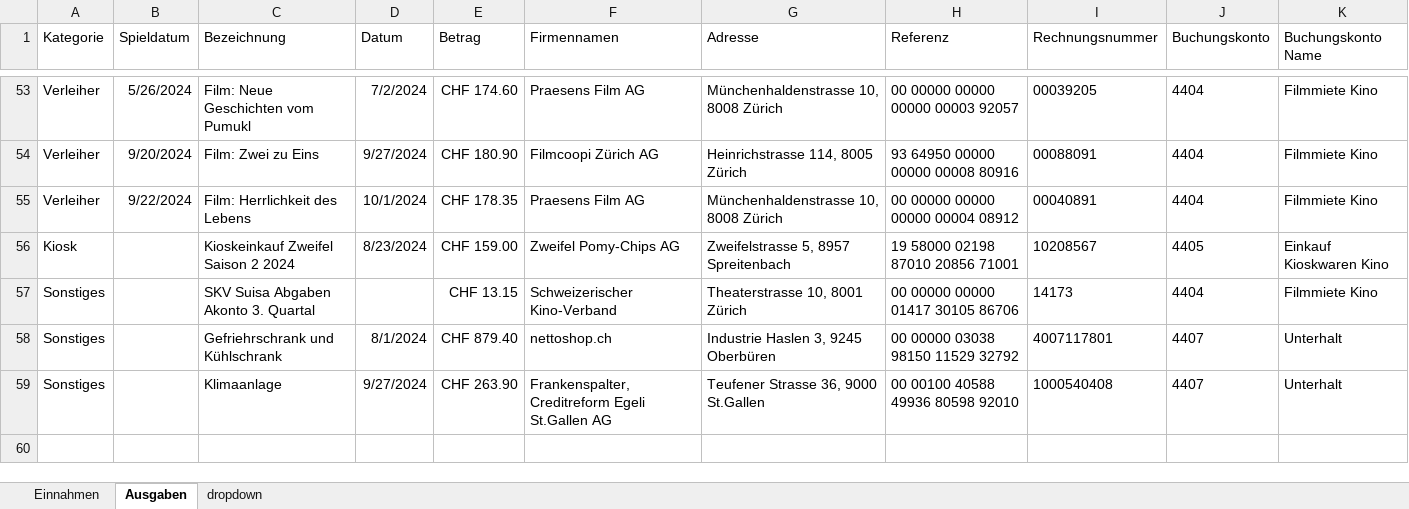
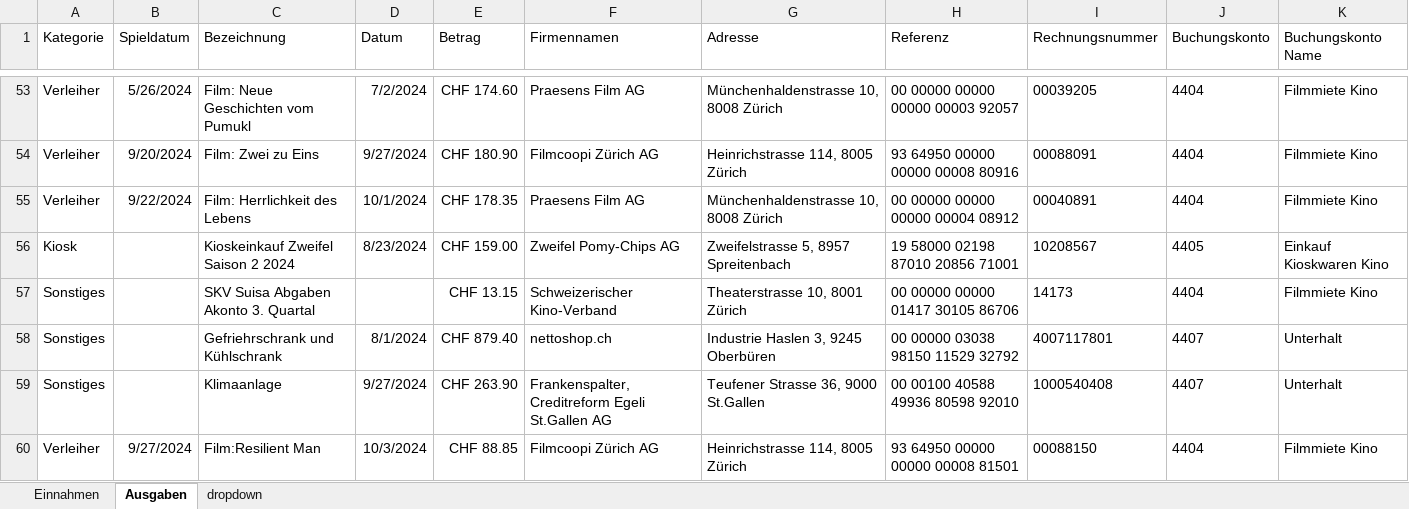
Before and after one commit to slvwagner/Kinoklub, an Excel workbook: Input/Einnahmen und Ausgaben.xlsx, sheet Ausgaben, drawn as a sheet; only a part is shown, gaps mark what is left out; values as stored, in another font and other column widths than the file's, no borders; table styles not drawn; the diff names each change by its address in the sheet, - before the commit and + after, or states it on an @@ line.

Commit message:
Rechnung Resilient Man eingetroffen

```diff
--- a/Input/Einnahmen und Ausgaben.xlsx (sheet Ausgaben)
+++ b/Input/Einnahmen und Ausgaben.xlsx (sheet Ausgaben)
+row 60: Verleiher | 9/27/2024 | Film:Resilient Man | 10/3/2024 | CHF 88.85 | Filmcoopi Zürich AG | Heinrichstrasse 114, 8005 Zürich | 93 64950 00000 00000 00008 81501 | 00088150 | 4404 | Filmmiete Kino
```
Also changed, not shown: 1 other file.
